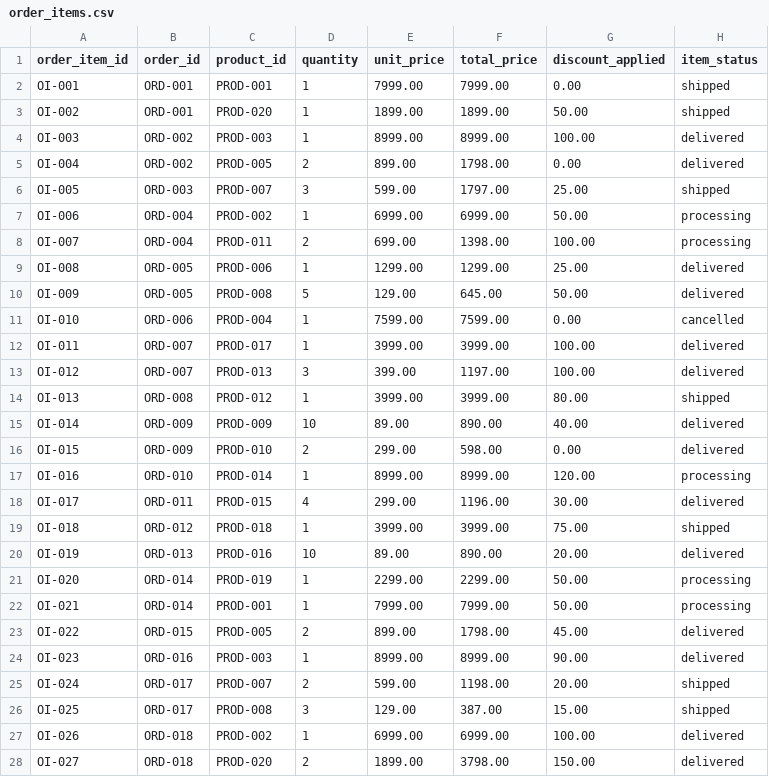
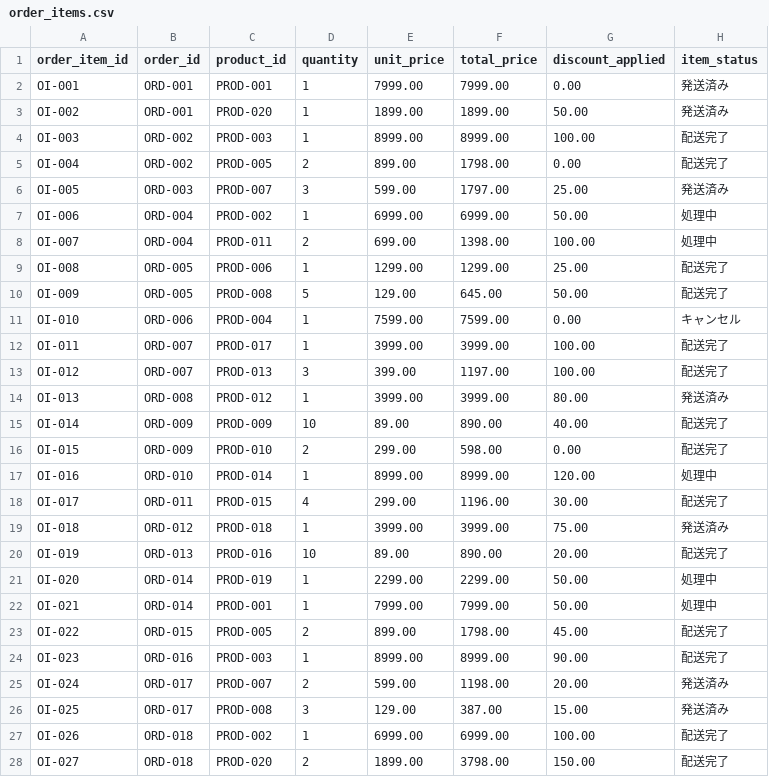
Before and after one commit to yincma/AWS-Handson-Datalake, a CSV file: datalake/sample-data/order_items.csv, drawn as a sheet; only a part is shown; the diff covers the shown part only.

```diff
--- a/datalake/sample-data/order_items.csv
+++ b/datalake/sample-data/order_items.csv
@@ -1,28 +1,28 @@
 order_item_id,order_id,product_id,quantity,unit_price,total_price,discount_applied,item_status
-OI-001,ORD-001,PROD-001,1,7999.00,7999.00,0.00,shipped
-OI-002,ORD-001,PROD-020,1,1899.00,1899.00,50.00,shipped
-OI-003,ORD-002,PROD-003,1,8999.00,8999.00,100.00,delivered
-OI-004,ORD-002,PROD-005,2,899.00,1798.00,0.00,delivered
-OI-005,ORD-003,PROD-007,3,599.00,1797.00,25.00,shipped
-OI-006,ORD-004,PROD-002,1,6999.00,6999.00,50.00,processing
-OI-007,ORD-004,PROD-011,2,699.00,1398.00,100.00,processing
-OI-008,ORD-005,PROD-006,1,1299.00,1299.00,25.00,delivered
-OI-009,ORD-005,PROD-008,5,129.00,645.00,50.00,delivered
-OI-010,ORD-006,PROD-004,1,7599.00,7599.00,0.00,cancelled
-OI-011,ORD-007,PROD-017,1,3999.00,3999.00,100.00,delivered
-OI-012,ORD-007,PROD-013,3,399.00,1197.00,100.00,delivered
-OI-013,ORD-008,PROD-012,1,3999.00,3999.00,80.00,shipped
-OI-014,ORD-009,PROD-009,10,89.00,890.00,40.00,delivered
-OI-015,ORD-009,PROD-010,2,299.00,598.00,0.00,delivered
-OI-016,ORD-010,PROD-014,1,8999.00,8999.00,120.00,processing
-OI-017,ORD-011,PROD-015,4,299.00,1196.00,30.00,delivered
-OI-018,ORD-012,PROD-018,1,3999.00,3999.00,75.00,shipped
-OI-019,ORD-013,PROD-016,10,89.00,890.00,20.00,delivered
-OI-020,ORD-014,PROD-019,1,2299.00,2299.00,50.00,processing
-OI-021,ORD-014,PROD-001,1,7999.00,7999.00,50.00,processing
-OI-022,ORD-015,PROD-005,2,899.00,1798.00,45.00,delivered
-OI-023,ORD-016,PROD-003,1,8999.00,8999.00,90.00,delivered
-OI-024,ORD-017,PROD-007,2,599.00,1198.00,20.00,shipped
-OI-025,ORD-017,PROD-008,3,129.00,387.00,15.00,shipped
-OI-026,ORD-018,PROD-002,1,6999.00,6999.00,100.00,delivered
-OI-027,ORD-018,PROD-020,2,1899.00,3798.00,150.00,delivered
+OI-001,ORD-001,PROD-001,1,7999.00,7999.00,0.00,発送済み
+OI-002,ORD-001,PROD-020,1,1899.00,1899.00,50.00,発送済み
+OI-003,ORD-002,PROD-003,1,8999.00,8999.00,100.00,配送完了
+OI-004,ORD-002,PROD-005,2,899.00,1798.00,0.00,配送完了
+OI-005,ORD-003,PROD-007,3,599.00,1797.00,25.00,発送済み
+OI-006,ORD-004,PROD-002,1,6999.00,6999.00,50.00,処理中
+OI-007,ORD-004,PROD-011,2,699.00,1398.00,100.00,処理中
+OI-008,ORD-005,PROD-006,1,1299.00,1299.00,25.00,配送完了
+OI-009,ORD-005,PROD-008,5,129.00,645.00,50.00,配送完了
+OI-010,ORD-006,PROD-004,1,7599.00,7599.00,0.00,キャンセル
+OI-011,ORD-007,PROD-017,1,3999.00,3999.00,100.00,配送完了
+OI-012,ORD-007,PROD-013,3,399.00,1197.00,100.00,配送完了
+OI-013,ORD-008,PROD-012,1,3999.00,3999.00,80.00,発送済み
+OI-014,ORD-009,PROD-009,10,89.00,890.00,40.00,配送完了
+OI-015,ORD-009,PROD-010,2,299.00,598.00,0.00,配送完了
+OI-016,ORD-010,PROD-014,1,8999.00,8999.00,120.00,処理中
+OI-017,ORD-011,PROD-015,4,299.00,1196.00,30.00,配送完了
+OI-018,ORD-012,PROD-018,1,3999.00,3999.00,75.00,発送済み
+OI-019,ORD-013,PROD-016,10,89.00,890.00,20.00,配送完了
+OI-020,ORD-014,PROD-019,1,2299.00,2299.00,50.00,処理中
+OI-021,ORD-014,PROD-001,1,7999.00,7999.00,50.00,処理中
+OI-022,ORD-015,PROD-005,2,899.00,1798.00,45.00,配送完了
+OI-023,ORD-016,PROD-003,1,8999.00,8999.00,90.00,配送完了
+OI-024,ORD-017,PROD-007,2,599.00,1198.00,20.00,発送済み
+OI-025,ORD-017,PROD-008,3,129.00,387.00,15.00,発送済み
+OI-026,ORD-018,PROD-002,1,6999.00,6999.00,100.00,配送完了
+OI-027,ORD-018,PROD-020,2,1899.00,3798.00,150.00,配送完了
```
Also changed, not shown: 3 edited cells elsewhere in this file, datalake/sample-data/customers.csv, datalake/sample-data/orders.csv, 15 other files.
